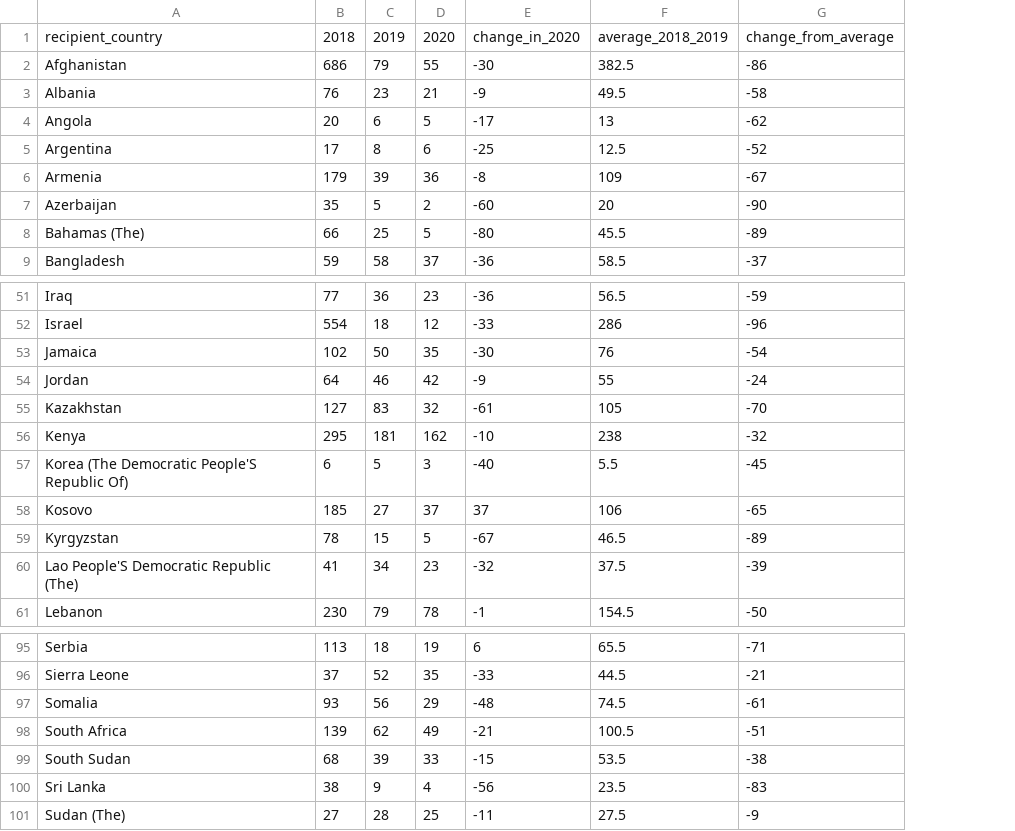
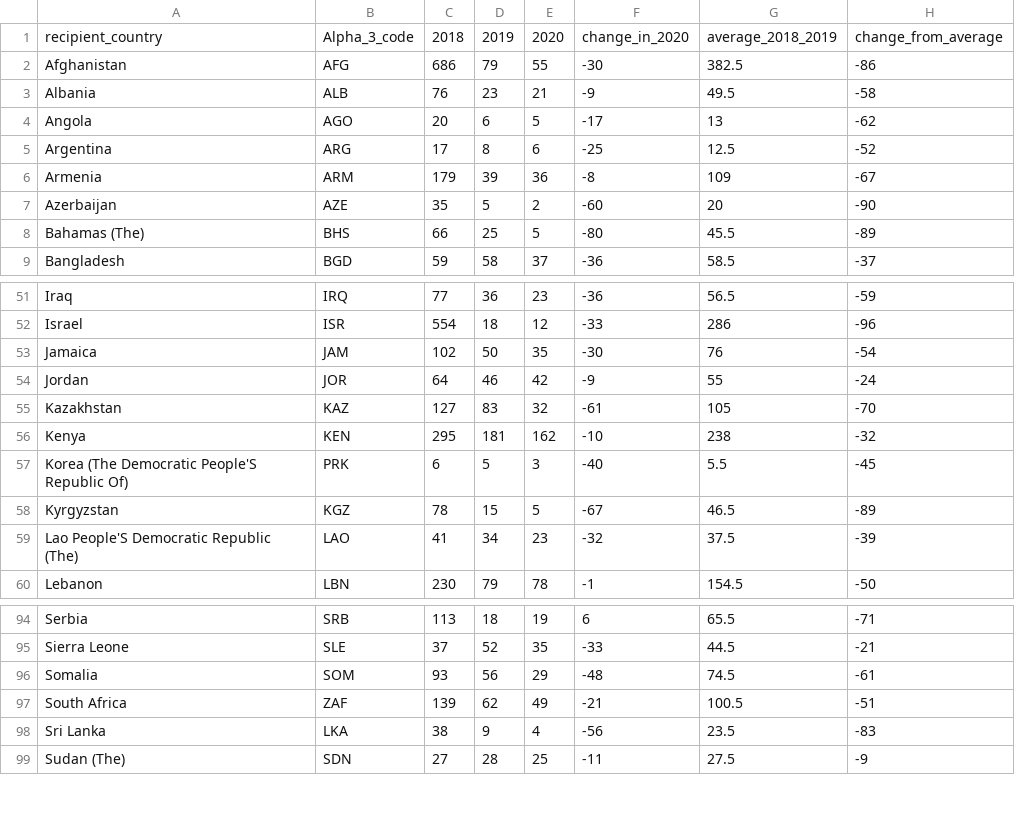
Before and after one commit to code4policy-archive/covid-aid-impact, a CSV file: data/country_projects.csv, drawn as a sheet; only a part is shown, gaps mark what is left out; removed rows and columns are numbered as before the commit, all else as after; the diff names each change by its address in the sheet, - before the commit and + after, or states it on an @@ line.

```diff
--- a/data/country_projects.csv
+++ b/data/country_projects.csv
+column B, rows 1-9: Alpha_3_code | AFG | ALB | AGO | ARG | ARM | AZE | BHS | BGD; rows 51-60: IRQ | ISR | JAM | JOR | KAZ | KEN | PRK | KGZ | LAO | LBN; rows 94-99: SRB | SLE | SOM | ZAF | LKA | SDN
-row 58: Kosovo | 185 | 27 | 37 | 37 | 106 | -65
-row 99: South Sudan | 68 | 39 | 33 | -15 | 53.5 | -38
```
Also changed, not shown: 3 other files.
